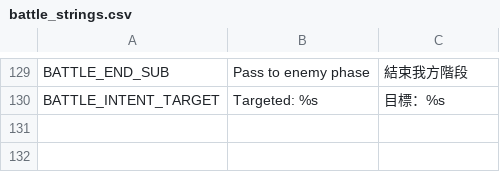
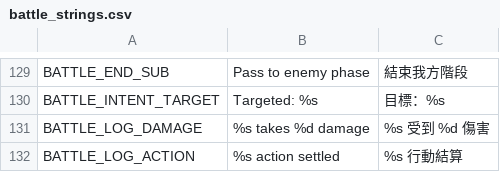
Before and after one commit to KuroNekoLi/arbitrium-nexus-godot, a CSV file: resources/ui/battle_strings.csv, drawn as a sheet; only a part is shown, gaps mark what is left out.

Commit message:
feat(ui): V3.5.4 DomainEvent log rows and action context surface; add V3.5 suites to CI
Log rows come only from BattleController.resolved events with real event_seq; generic bookkeeping collapses only within one command and contiguous seqs; locale rebuild re-translates from raw events. Context: gold heading/rule, details inset, styled sticky Confirm/Cancel. ci-fast p4-contracts now runs v35 resources/party/command/intent/log (24 suites, 1105 assertions). Local: 29 P4 suites + 4 legacy pass.

Generated with [Firebender](https://firebender.com)

Co-Authored-By: Firebender <help@firebender.com>

```diff
--- a/resources/ui/battle_strings.csv
+++ b/resources/ui/battle_strings.csv
@@ -130 +130,3 @@ BATTLE_END_SUB,Pass to enemy phase,結束我方階段
 BATTLE_INTENT_TARGET,Targeted: %s,目標：%s
+BATTLE_LOG_DAMAGE,%s takes %d damage,%s 受到 %d 傷害
+BATTLE_LOG_ACTION,%s action settled,%s 行動結算
```
Also changed, not shown: 6 other files.
